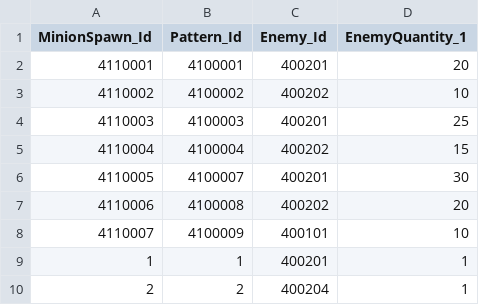
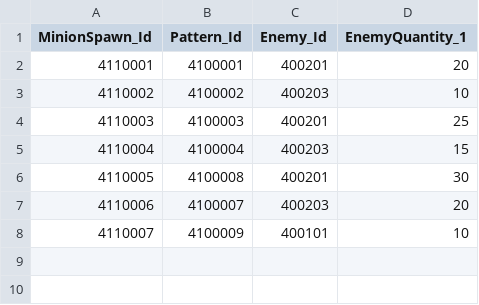
Before and after one commit to jeonglee22/MyPlanet, a CSV file: Assets/DataTables/MinionSpawnTable.csv, drawn as a sheet.

```diff
--- a/Assets/DataTables/MinionSpawnTable.csv
+++ b/Assets/DataTables/MinionSpawnTable.csv
@@ -2,9 +2,7 @@ MinionSpawn_Id,Pattern_Id,Enemy_Id,EnemyQuantity_1
 4110001,4100001,400201,20
-4110002,4100002,400202,10
+4110002,4100002,400203,10
 4110003,4100003,400201,25
-4110004,4100004,400202,15
-4110005,4100007,400201,30
-4110006,4100008,400202,20
+4110004,4100004,400203,15
+4110005,4100008,400201,30
+4110006,4100007,400203,20
 4110007,4100009,400101,10
-1,1,400201,1
-2,2,400204,1
```
Also changed, not shown: Assets/DataTables/CombineTable.csv, Assets/DataTables/EnemyTable.csv, 24 other files.
